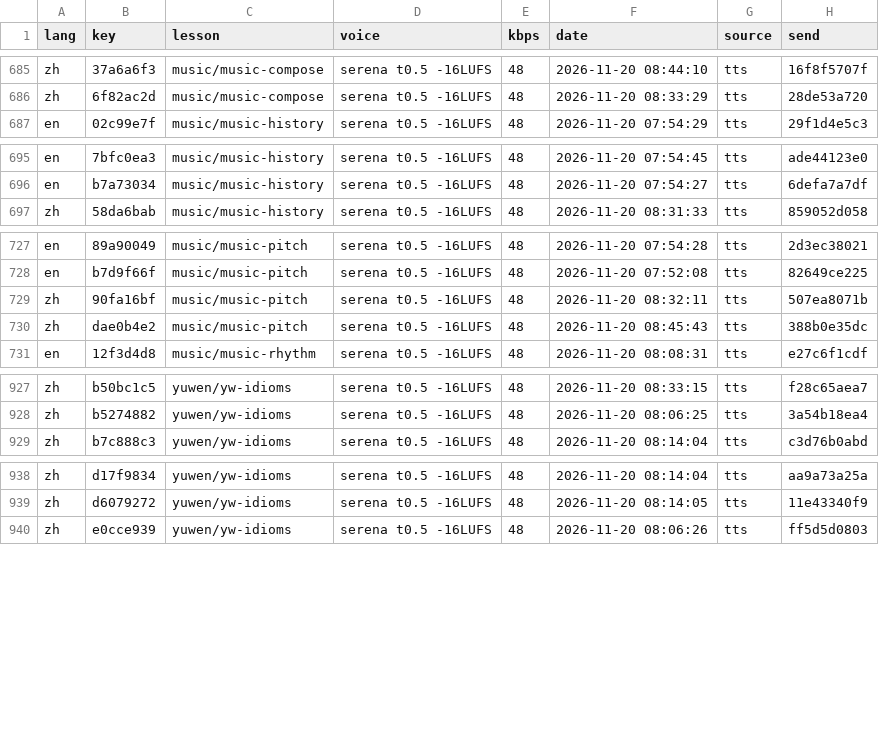
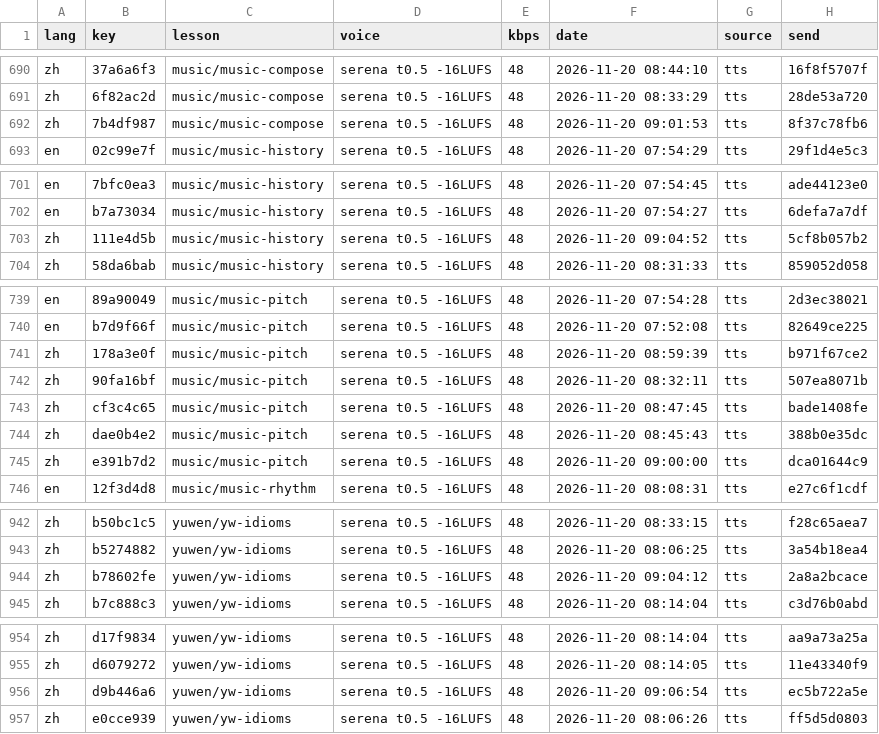
Before and after one commit to gladcolor/gc-audio-lang-math, a TSV file: status/ledger.tsv, drawn as a sheet; only a part is shown, gaps mark what is left out; the diff covers the shown part only; the diff names each change by its address in the sheet, - before the commit and + after, or states it on an @@ line.

Commit message:
music/music-instruments: read-aloud (run) - finished (22/22 serena)

```diff
--- a/status/ledger.tsv
+++ b/status/ledger.tsv
+row 692: zh | 7b4df987 | music/music-compose | serena t0.5 -16LUFS | 48 | 2026-11-20 09:01:53 | tts | 8f37c78fb6
+row 703: zh | 111e4d5b | music/music-history | serena t0.5 -16LUFS | 48 | 2026-11-20 09:04:52 | tts | 5cf8b057b2
+row 741: zh | 178a3e0f | music/music-pitch | serena t0.5 -16LUFS | 48 | 2026-11-20 08:59:39 | tts | b971f67ce2
+row 743: zh | cf3c4c65 | music/music-pitch | serena t0.5 -16LUFS | 48 | 2026-11-20 08:47:45 | tts | bade1408fe
+row 745: zh | e391b7d2 | music/music-pitch | serena t0.5 -16LUFS | 48 | 2026-11-20 09:00:00 | tts | dca01644c9
+row 944: zh | b78602fe | yuwen/yw-idioms | serena t0.5 -16LUFS | 48 | 2026-11-20 09:04:12 | tts | 2a8a2bcace
+row 956: zh | d9b446a6 | yuwen/yw-idioms | serena t0.5 -16LUFS | 48 | 2026-11-20 09:06:54 | tts | ec5b722a5e
```
Also changed, not shown: 13 added rows elsewhere in this file, 25 other files.
